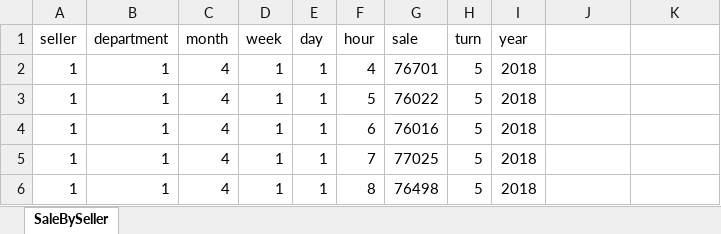
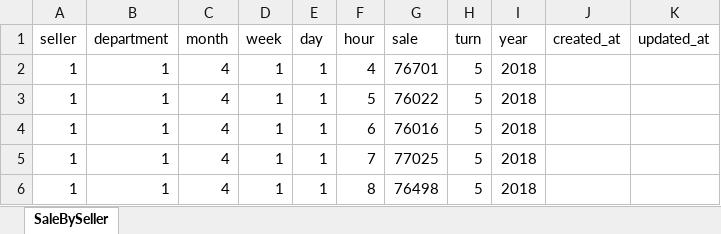
Before and after one commit to Sophia-Sergio/tooxs, an Excel workbook: lib/tasks/data/sale_by_seller.xlsx, sheet SaleBySeller, drawn as a sheet; only a part is shown; values as stored, in another font and other column widths than the file's, no borders; the diff names each change by its address in the sheet, - before the commit and + after, or states it on an @@ line.

```diff
--- a/lib/tasks/data/sale_by_seller.xlsx (sheet SaleBySeller)
+++ b/lib/tasks/data/sale_by_seller.xlsx (sheet SaleBySeller)
-J1: (empty)
+J1: created_at
-K1: (empty)
+K1: updated_at
```
Also changed, not shown: 3 other files.
